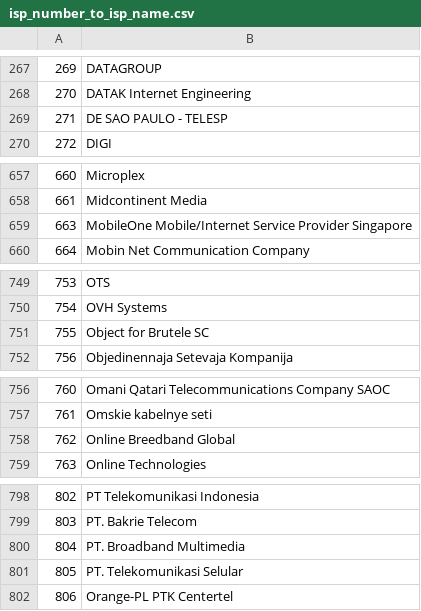
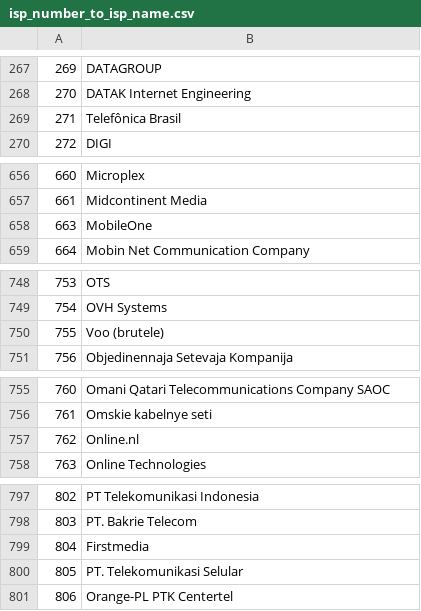
Before and after one commit to Framartin/MeasureNetNeutrality, a CSV file: Databases/isp_number_to_isp_name.csv, drawn as a sheet; only a part is shown, gaps mark what is left out; the diff covers the shown part only.

```diff
--- a/Databases/isp_number_to_isp_name.csv
+++ b/Databases/isp_number_to_isp_name.csv
@@ -268,3 +268,3 @@
 270,DATAK Internet Engineering
-271,DE SAO PAULO - TELESP
+271,Telefônica Brasil
 272,DIGI
@@ -658,3 +657,3 @@
 661,Midcontinent Media
-663,MobileOne Mobile/Internet Service Provider Singapore
+663,MobileOne
 664,Mobin Net Communication Company
@@ -750,3 +749,3 @@
 754,OVH Systems
-755,Object for Brutele SC
+755,Voo (brutele)
 756,Objedinennaja Setevaja Kompanija
@@ -757,3 +756,3 @@
 761,Omskie kabelnye seti
-762,Online Breedband Global
+762,Online.nl
 763,Online Technologies
@@ -799,3 +798,3 @@
 803,PT. Bakrie Telecom
-804,PT. Broadband Multimedia
+804,Firstmedia
 805,PT. Telekomunikasi Selular
```
Also changed, not shown: 1 removed row and 11 edited cells elsewhere in this file, Databases/isp_number_to_asn.csv.
